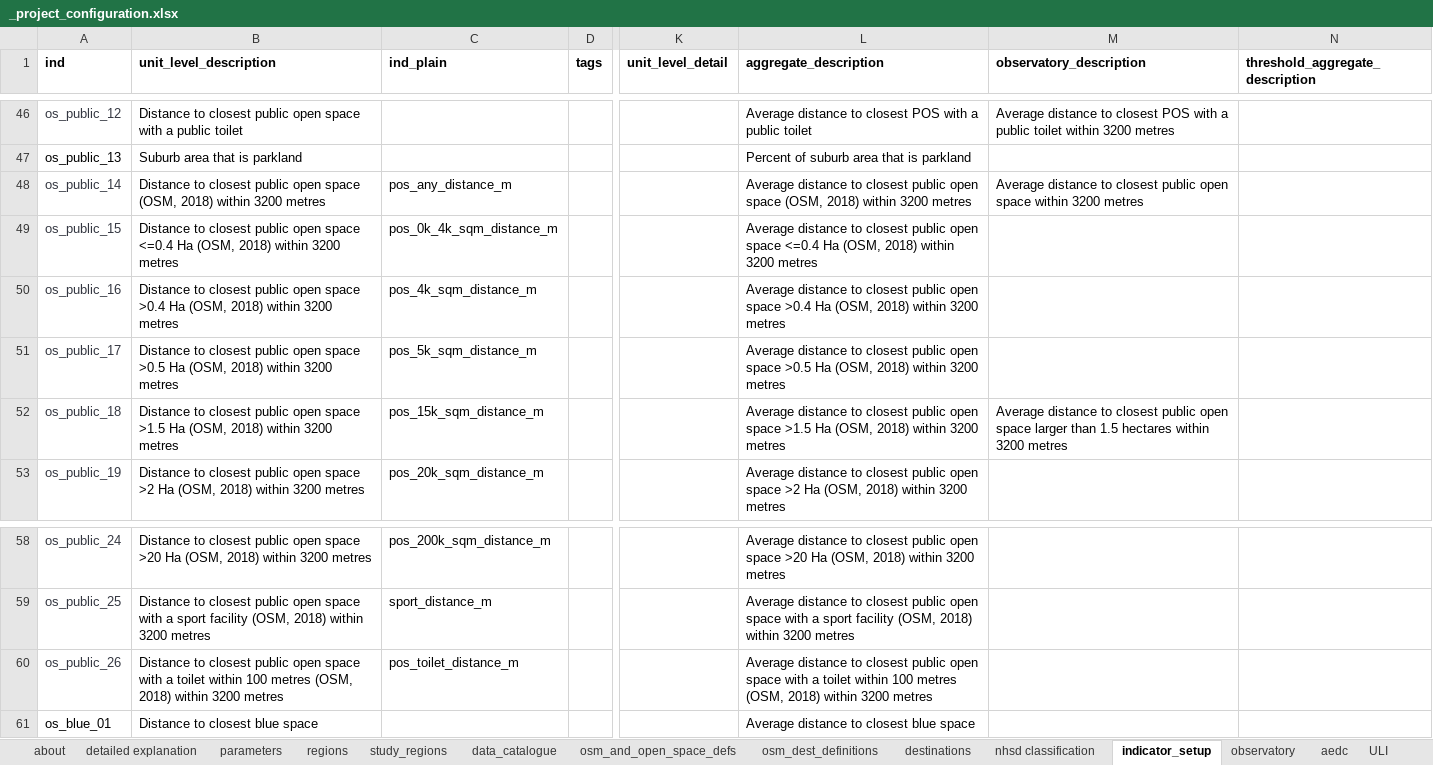
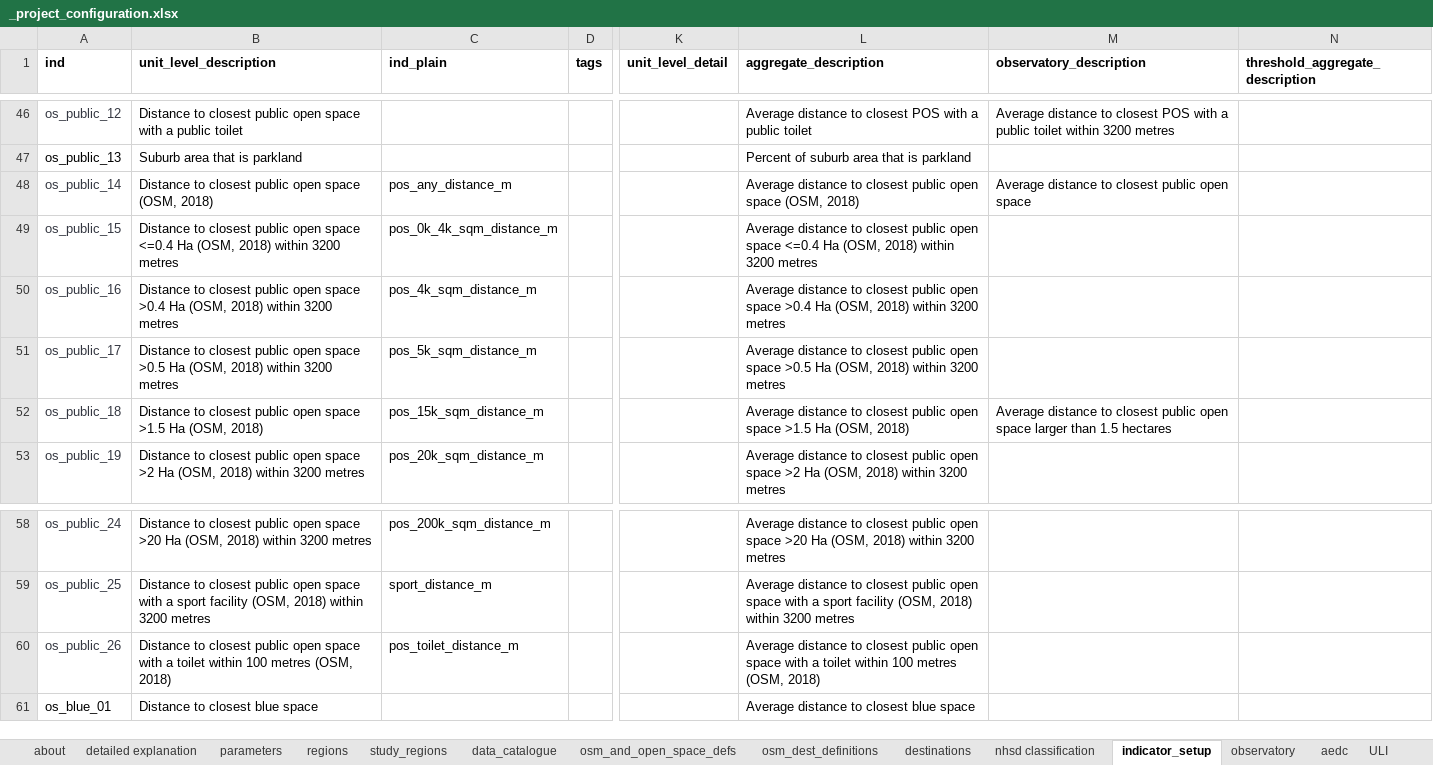
Before and after one commit to healthy-liveable-cities/australian-national-liveability-study, an Excel workbook: _project_configuration.xlsx, sheet indicator_setup, drawn as a sheet; only a part is shown, gaps mark what is left out; values as stored, in another font and other column widths than the file's, no borders; the diff names each change by its address in the sheet, - before the commit and + after, or states it on an @@ line.

Commit message:
amended indicator names in project configuration file to reflect that the three new custom POS indicators are unbounded (POS: any, > 1.5 Ha, with a toilet)

```diff
--- a/_project_configuration.xlsx (sheet indicator_setup)
+++ b/_project_configuration.xlsx (sheet indicator_setup)
-B48 (unit_level_description): …(OSM, 2018) within 3200 metres
+B48 (unit_level_description): …(OSM, 2018)
-L48 (aggregate_description): …(OSM, 2018) within 3200 metres
+L48 (aggregate_description): …(OSM, 2018)
-M48 (observatory_description): …open space within 3200 metres
+M48 (observatory_description): …open space
-B52 (unit_level_description): …(OSM, 2018) within 3200 metres
+B52 (unit_level_description): …(OSM, 2018)
-L52 (aggregate_description): …(OSM, 2018) within 3200 metres
+L52 (aggregate_description): …(OSM, 2018)
-M52 (observatory_description): …1.5 hectares within 3200 metres
+M52 (observatory_description): …1.5 hectares
-B60 (unit_level_description): …(OSM, 2018) within 3200 metres
+B60 (unit_level_description): …(OSM, 2018)
-L60 (aggregate_description): …(OSM, 2018) within 3200 metres
+L60 (aggregate_description): …(OSM, 2018)
```
Also changed, not shown: 2 other files.
